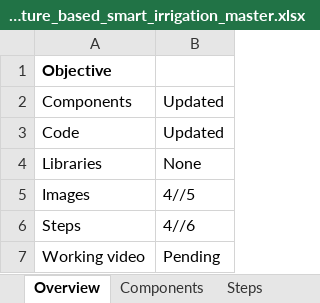
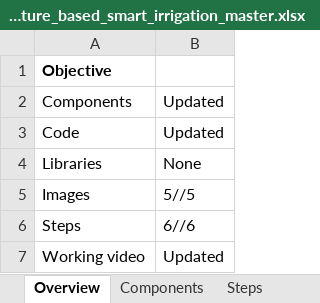
Before and after one commit to gtmprkshrb/diy, an Excel workbook: Water/Moisture based smart irrigation/moisture_based_smart_irrigation_master.xlsx, sheet Overview, drawn as a sheet; values as stored, in another font and other column widths than the file's, no borders; the diff names each change by its address in the sheet, - before the commit and + after, or states it on an @@ line.

```diff
--- a/Water/Moisture based smart irrigation/moisture_based_smart_irrigation_master.xlsx (sheet Overview)
+++ b/Water/Moisture based smart irrigation/moisture_based_smart_irrigation_master.xlsx (sheet Overview)
-B5: 4//5
+B5: 5//5
-B6: 4//6
+B6: 6//6
-B7: Pending
+B7: Updated
```
Also changed, not shown: sheet Steps, sheet Components, 3 other files.
